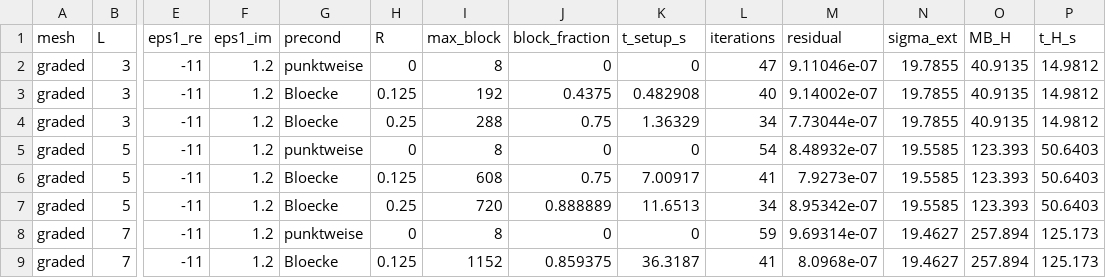
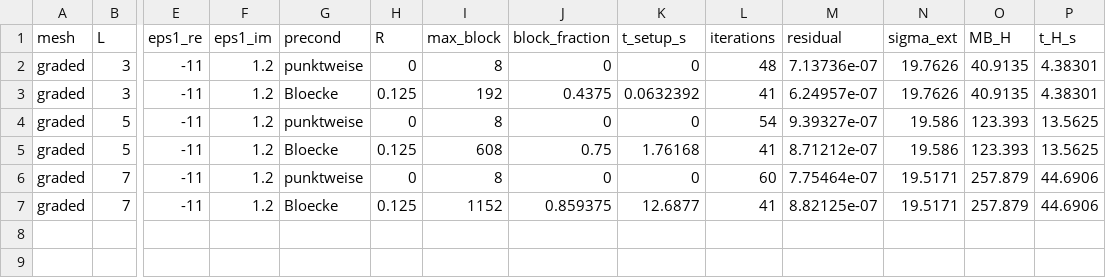
Before and after one commit to PhotonPower/CliffordBem, a CSV file: results/cube_gold.csv, drawn as a sheet; only a part is shown, gaps mark what is left out; removed rows and columns are numbered as before the commit, all else as after; rows hold the shown columns only; the diff names each change by its address in the sheet, - before the commit and + after, or states it on an @@ line.

```diff
--- a/results/cube_gold.csv
+++ b/results/cube_gold.csv
-L2 (iterations): 47
+L2 (iterations): 48
-M2 (residual): 9.11046e-07
+M2 (residual): 7.13736e-07
-N2:N3 (sigma_ext): 19.7855
+N2:N3 (sigma_ext): 19.7626
-P2:P3 (t_H_s): 14.9812
+P2:P3 (t_H_s): 4.38301
-K3 (t_setup_s): 0.482908
+K3 (t_setup_s): 0.0632392
-L3 (iterations): 40
+L3 (iterations): 41
-M3 (residual): 9.14002e-07
+M3 (residual): 6.24957e-07
-row 4: graded | 3 | -11 | 1.2 | Bloecke | 0.25 | 288 | 0.75 | 1.36329 | 34 | 7.73044e-07 | 19.7855 | 40.9135 | 14.9812
-M4 (residual): 8.48932e-07
+M4 (residual): 9.39327e-07
-N4:N5 (sigma_ext): 19.5585
+N4:N5 (sigma_ext): 19.586
-P4:P5 (t_H_s): 50.6403
+P4:P5 (t_H_s): 13.5625
-K5 (t_setup_s): 7.00917
+K5 (t_setup_s): 1.76168
-M5 (residual): 7.9273e-07
+M5 (residual): 8.71212e-07
-row 7: graded | 5 | -11 | 1.2 | Bloecke | 0.25 | 720 | 0.888889 | 11.6513 | 34 | 8.95342e-07 | 19.5585 | 123.393 | 50.6403
-L6 (iterations): 59
+L6 (iterations): 60
-M6 (residual): 9.69314e-07
+M6 (residual): 7.75464e-07
-N6:N7 (sigma_ext): 19.4627
+N6:N7 (sigma_ext): 19.5171
-O6:O7 (MB_H): 257.894
+O6:O7 (MB_H): 257.879
-P6:P7 (t_H_s): 125.173
+P6:P7 (t_H_s): 44.6906
-K7 (t_setup_s): 36.3187
+K7 (t_setup_s): 12.6877
-M7 (residual): 8.0968e-07
+M7 (residual): 8.82125e-07
```
Also changed, not shown: results/cube_m3.csv, 14 other files.
